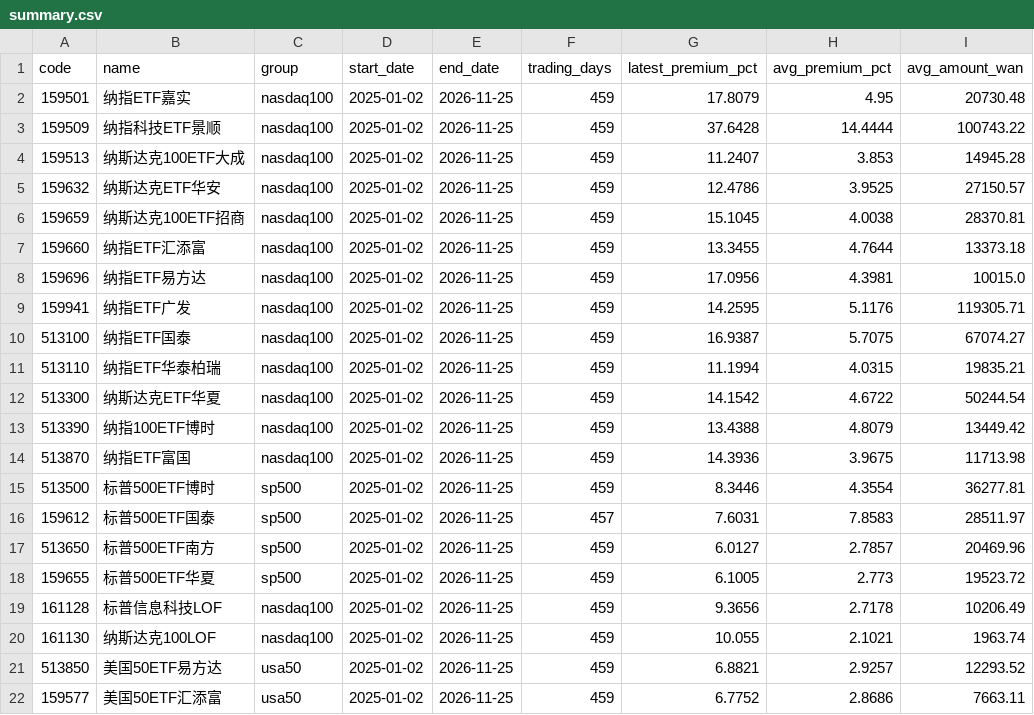
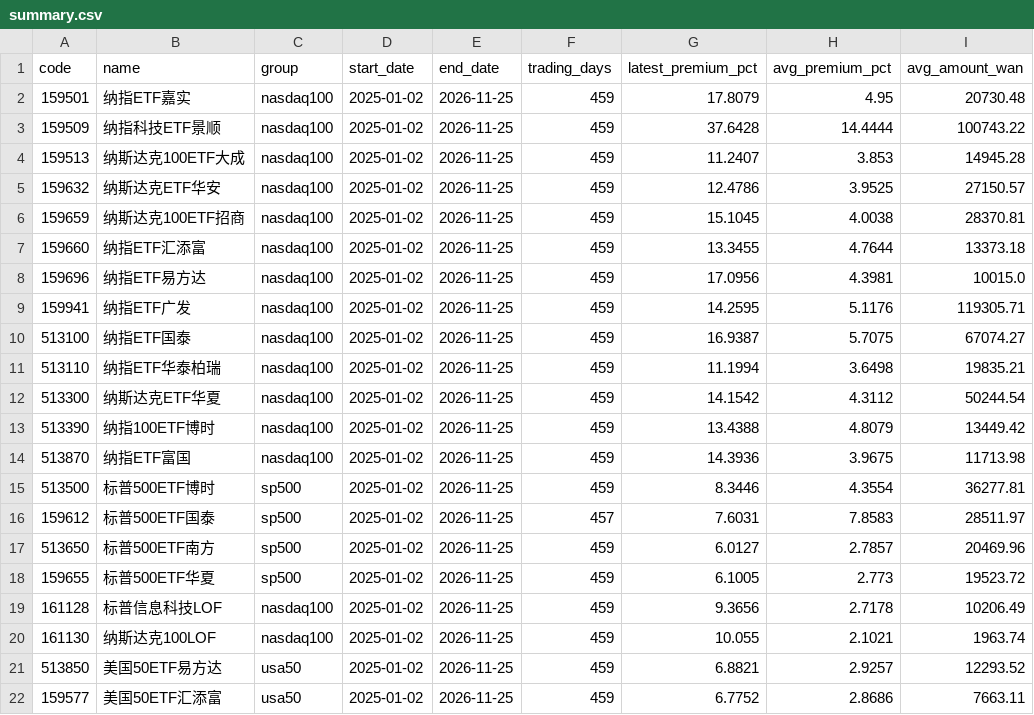
Before and after one commit to laoganbu1657-hash/nasdaq-etf-monitor, a CSV file: data/summary.csv, drawn as a sheet.

Commit message:
Fix values for two ETF entries in summary.csv
Updated values for '纳指ETF华泰柏瑞' and '纳斯达克ETF华夏' in summary.csv.

```diff
--- a/data/summary.csv
+++ b/data/summary.csv
@@ -10,4 +10,4 @@ code,name,group,start_date,end_date,trading_days,latest_premium_pct,avg_premium_
 513100,纳指ETF国泰,nasdaq100,2025-01-02,2026-11-25,459,16.9387,5.7075,67074.27
-513110,纳指ETF华泰柏瑞,nasdaq100,2025-01-02,2026-11-25,459,11.1994,4.0315,19835.21
-513300,纳斯达克ETF华夏,nasdaq100,2025-01-02,2026-11-25,459,14.1542,4.6722,50244.54
+513110,纳指ETF华泰柏瑞,nasdaq100,2025-01-02,2026-11-25,459,11.1994,3.6498,19835.21
+513300,纳斯达克ETF华夏,nasdaq100,2025-01-02,2026-11-25,459,14.1542,4.3112,50244.54
 513390,纳指100ETF博时,nasdaq100,2025-01-02,2026-11-25,459,13.4388,4.8079,13449.42
```
